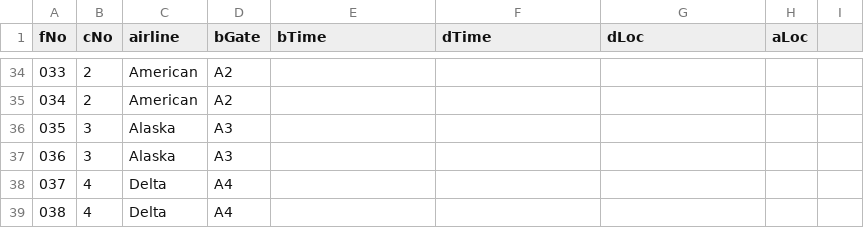
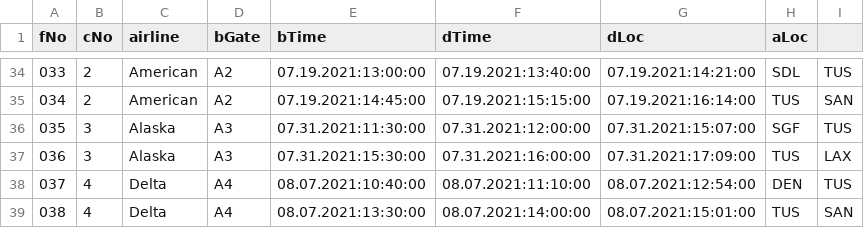
Before and after one commit to niklauswetter/CS460Project4, a CSV file: FlightInfo.csv, drawn as a sheet; only a part is shown, gaps mark what is left out; the diff covers the shown part only.

```diff
--- a/FlightInfo.csv
+++ b/FlightInfo.csv
@@ -34,6 +34,6 @@ fNo,cNo,airline,bGate,bTime,dTime,dLoc,aLoc
-033,2,American,A2,
-034,2,American,A2,
-035,3,Alaska,A3,
-036,3,Alaska,A3,
-037,4,Delta,A4,
-038,4,Delta,A4,
+033,2,American,A2,07.19.2021:13:00:00,07.19.2021:13:40:00,07.19.2021:14:21:00,SDL,TUS
+034,2,American,A2,07.19.2021:14:45:00,07.19.2021:15:15:00,07.19.2021:16:14:00,TUS,SAN
+035,3,Alaska,A3,07.31.2021:11:30:00,07.31.2021:12:00:00,07.31.2021:15:07:00,SGF,TUS
+036,3,Alaska,A3,07.31.2021:15:30:00,07.31.2021:16:00:00,07.31.2021:17:09:00,TUS,LAX
+037,4,Delta,A4,08.07.2021:10:40:00,08.07.2021:11:10:00,08.07.2021:12:54:00,DEN,TUS
+038,4,Delta,A4,08.07.2021:13:30:00,08.07.2021:14:00:00,08.07.2021:15:01:00,TUS,SAN
```
Also changed, not shown: 170 edited cells elsewhere in this file.
